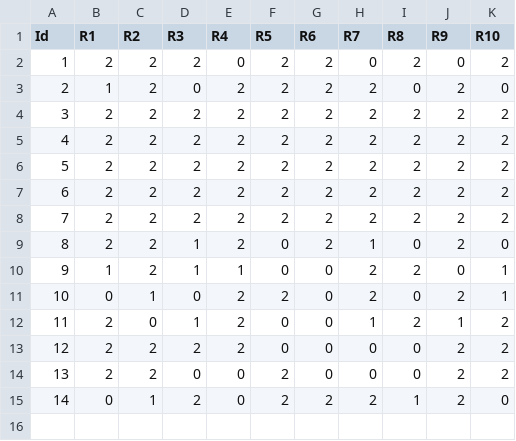
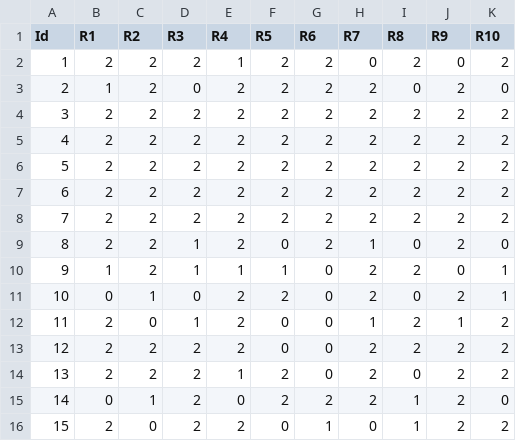
Before and after one commit to asd2q67/DALN-DR.Scheduling, a CSV file: instance-generator/Doctor.csv, drawn as a sheet.

```diff
--- a/instance-generator/Doctor.csv
+++ b/instance-generator/Doctor.csv
@@ -1,3 +1,3 @@
 Id,R1,R2,R3,R4,R5,R6,R7,R8,R9,R10
-1,2,2,2,0,2,2,0,2,0,2
+1,2,2,2,1,2,2,0,2,0,2
 2,1,2,0,2,2,2,2,0,2,0
@@ -9,7 +9,8 @@ Id,R1,R2,R3,R4,R5,R6,R7,R8,R9,R10
 8,2,2,1,2,0,2,1,0,2,0
-9,1,2,1,1,0,0,2,2,0,1
+9,1,2,1,1,1,0,2,2,0,1
 10,0,1,0,2,2,0,2,0,2,1
 11,2,0,1,2,0,0,1,2,1,2
-12,2,2,2,2,0,0,0,0,2,2
-13,2,2,0,0,2,0,0,0,2,2
+12,2,2,2,2,0,0,2,2,2,2
+13,2,2,2,1,2,0,2,0,2,2
 14,0,1,2,0,2,2,2,1,2,0
+15,2,0,2,2,0,1,0,1,2,2
```
Also changed, not shown: calendar.csv, instance-generator/Workload.csv, 13 other files.
